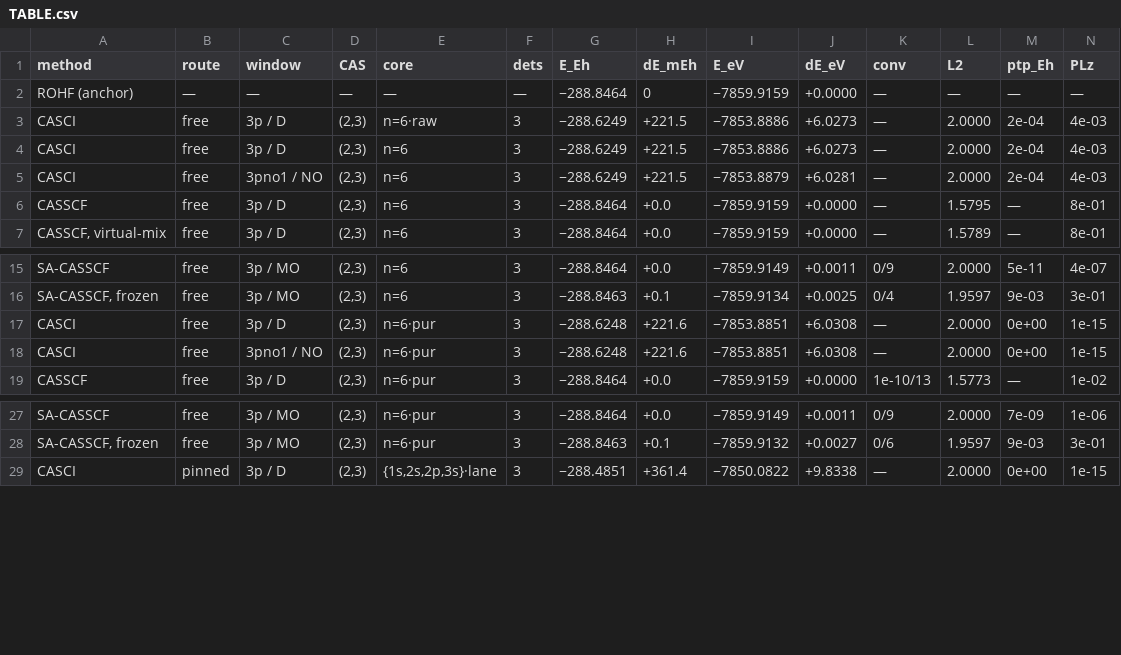
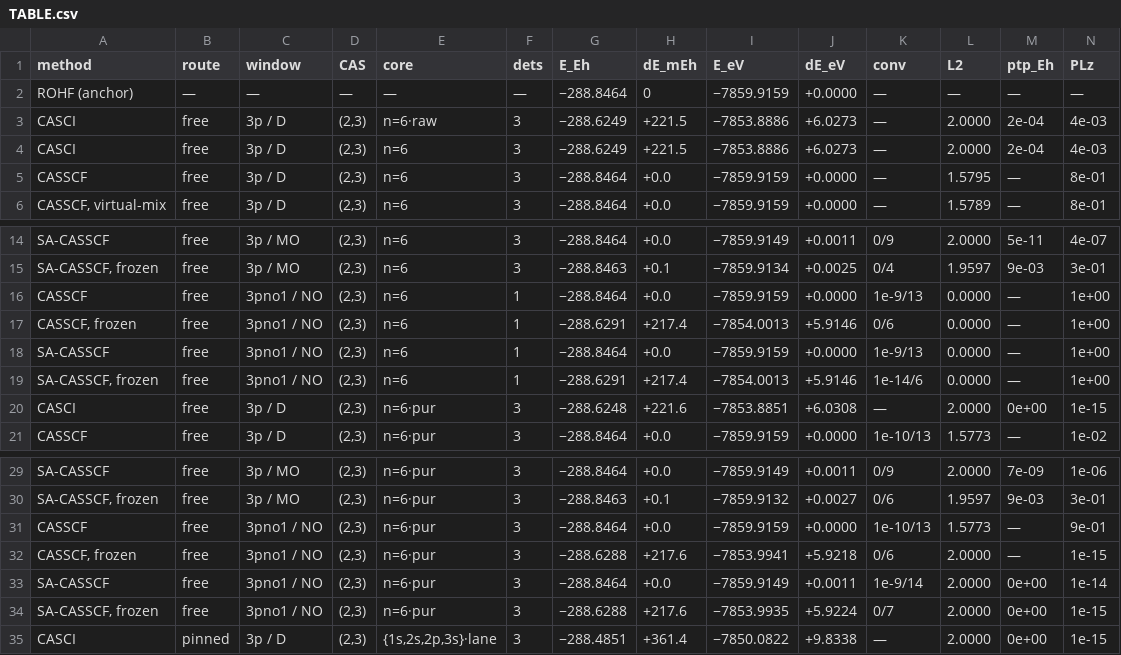
Before and after one commit to KashpurovichYuri/AtomPy, a CSV file: elements/Si/TABLE.csv, drawn as a sheet; only a part is shown, gaps mark what is left out; removed rows and columns are numbered as before the commit, all else as after; rows hold the shown columns only; the diff names each change by its address in the sheet, - before the commit and + after, or states it on an @@ line.

Commit message:
the review-stage Sc table (the user's structure, final form): the NO CI row back out (energy-degenerate with D -- store-only) while the NO start's OPTIMIZER legs render with the controls (a legitimate start kind; Sc's sa-casscf no legs run at both ruler cores -- its CASSCF twins existed); CaseSpec.render_spans = the review-stage family filter (None = every family), Sc declared ('3d4s',) -- the table is the 3d4s window only (CAS(3,6) + the @s2 CAS(3,12)), the other spans rejoin as review proceeds; the store and the runs are untouched by it.  Sc's preamble rewritten compact to the reduced table (46 run rows).  THE STORE MERGE BUG found and fixed: regen's write REBUILT cells.json as {atom, rohf_energy, cells} -- silently dropping every other top-level record, which had DELETED the UHF anchors on Sc and Ti (U14e survived only because its regen errored before the write); the write now merges into the loaded store and Sc/Ti re-warmed bit-exact to their gates.  The Sc-based pins run with render_spans=None (the production declaration stays reduced; the pins prove the full ordering); the lane/diet/primary pins carry the final NO policy

```diff
--- a/elements/Si/TABLE.csv
+++ b/elements/Si/TABLE.csv
-row 5: CASCI | free | 3pno1 / NO | (2,3) | n=6 | 3 | −288.6249 | +221.5 | −7853.8879 | +6.0281 | — | 2.0000 | 2e-04 | 4e-03
+row 16: CASSCF | free | 3pno1 / NO | (2,3) | n=6 | 1 | −288.8464 | +0.0 | −7859.9159 | +0.0000 | 1e-9/13 | 0.0000 | — | 1e+00
+row 17: CASSCF, frozen | free | 3pno1 / NO | (2,3) | n=6 | 1 | −288.6291 | +217.4 | −7854.0013 | +5.9146 | 0/6 | 0.0000 | — | 1e+00
+row 18: SA-CASSCF | free | 3pno1 / NO | (2,3) | n=6 | 1 | −288.8464 | +0.0 | −7859.9159 | +0.0000 | 1e-9/13 | 0.0000 | — | 1e+00
+row 19: SA-CASSCF, frozen | free | 3pno1 / NO | (2,3) | n=6 | 1 | −288.6291 | +217.4 | −7854.0013 | +5.9146 | 1e-14/6 | 0.0000 | — | 1e+00
-row 18: CASCI | free | 3pno1 / NO | (2,3) | n=6·pur | 3 | −288.6248 | +221.6 | −7853.8851 | +6.0308 | — | 2.0000 | 0e+00 | 1e-15
+row 31: CASSCF | free | 3pno1 / NO | (2,3) | n=6·pur | 3 | −288.8464 | +0.0 | −7859.9159 | +0.0000 | 1e-10/13 | 1.5773 | — | 9e-01
+row 32: CASSCF, frozen | free | 3pno1 / NO | (2,3) | n=6·pur | 3 | −288.6288 | +217.6 | −7853.9941 | +5.9218 | 0/6 | 2.0000 | — | 1e-15
+row 33: SA-CASSCF | free | 3pno1 / NO | (2,3) | n=6·pur | 3 | −288.8464 | +0.0 | −7859.9149 | +0.0011 | 1e-9/14 | 2.0000 | 0e+00 | 1e-14
+row 34: SA-CASSCF, frozen | free | 3pno1 / NO | (2,3) | n=6·pur | 3 | −288.6288 | +217.6 | −7853.9935 | +5.9224 | 0/7 | 2.0000 | 0e+00 | 1e-15
```
Also changed, not shown: elements/C/TABLE.csv, elements/Sc-unc/TABLE.csv, 16 other files.
